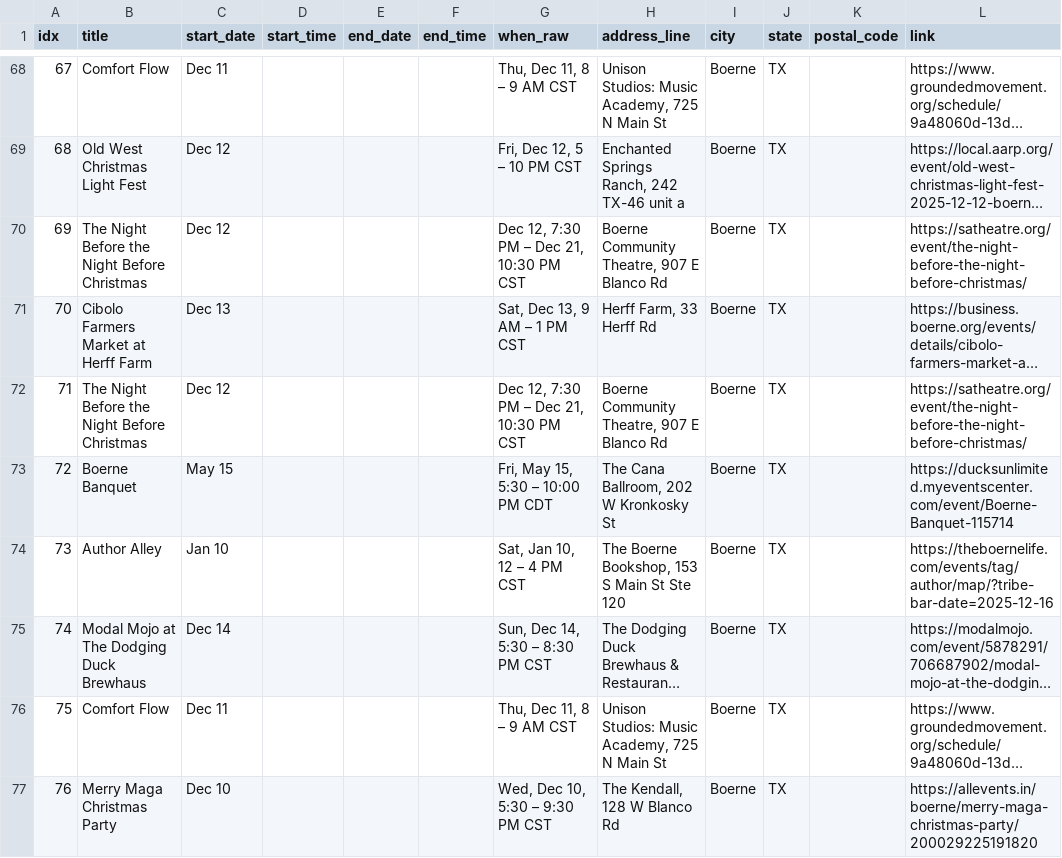
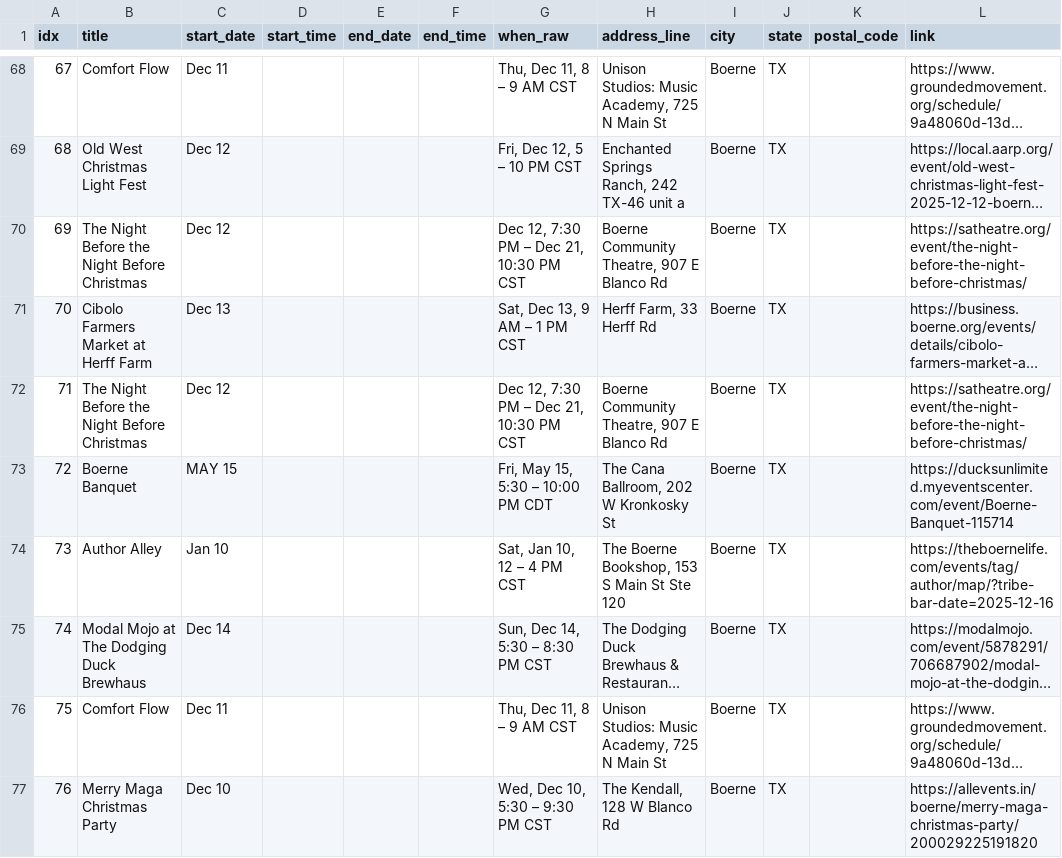
Before and after one commit to enkday/serpapi-events-toolkit, a CSV file: data/boerne-events.csv, drawn as a sheet; only a part is shown, gaps mark what is left out; long unchanged cells end in …; the diff covers the shown part only.

Commit message:
Normalize Spanish date abbreviations to English

```diff
--- a/data/boerne-events.csv
+++ b/data/boerne-events.csv
@@ -72,3 +72,3 @@ idx,title,start_date,start_time,end_date,end_time,when_raw,address_line,city,sta
 71,The Night Before the Night Before Christmas,Dec 12,,,,"Dec 12, 7:30 PM – Dec 21, 10:30 PM CST","Boerne Community Theatre, 907 E Blanco Rd",Boerne,TX,,https://satheatre.org/event/the-night-before-the-night-before-christmas/
-72,Boerne Banquet,May 15,,,,"Fri, May 15, 5:30 – 10:00 PM CDT","The Cana Ballroom, 202 W Kronkosky St",Boerne,TX,,https://ducksunlimited.myeventscenter.com/event/Boerne-Banquet-115714
+72,Boerne Banquet,MAY 15,,,,"Fri, May 15, 5:30 – 10:00 PM CDT","The Cana Ballroom, 202 W Kronkosky St",Boerne,TX,,https://ducksunlimited.myeventscenter.com/event/Boerne-Banquet-115714
 73,Author Alley,Jan 10,,,,"Sat, Jan 10, 12 – 4 PM CST","The Boerne Bookshop, 153 S Main St Ste 120",Boerne,TX,,https://theboernelife.com/events/tag/author/map/?tribe-bar-date=2025-12-16
```
Also changed, not shown: 22 edited cells elsewhere in this file, 1 other file.
